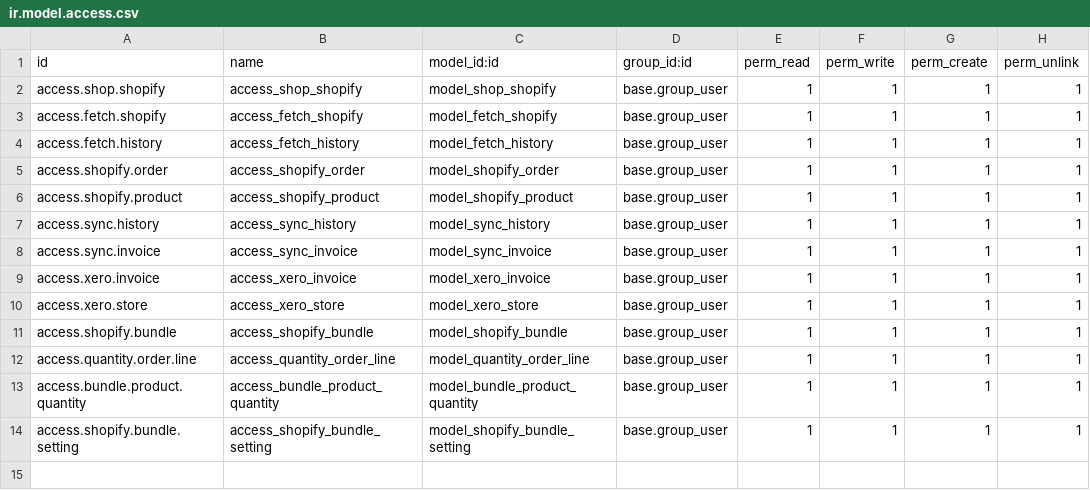
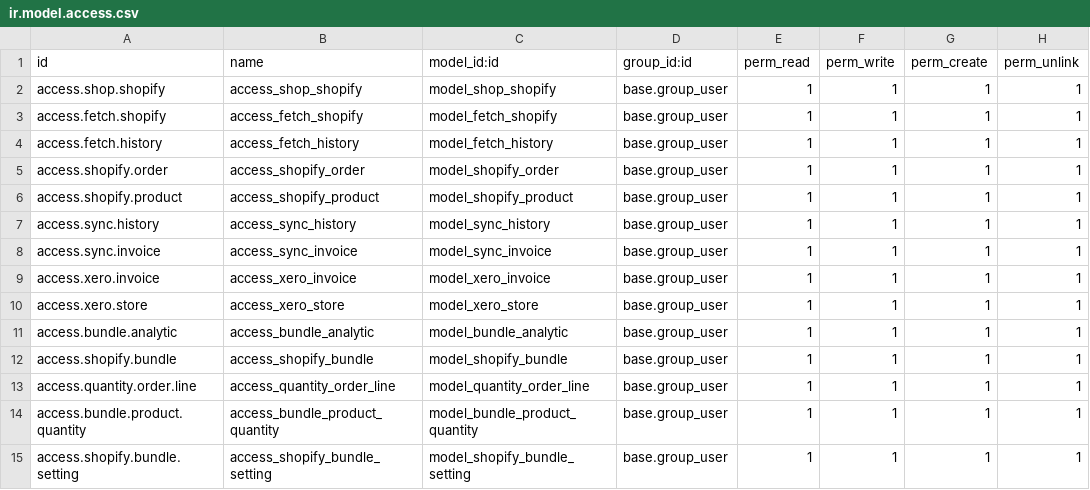
Before and after one commit to hnam19498/customaddons, a CSV file: shopify_odoo/security/ir.model.access.csv, drawn as a sheet; the diff names each change by its address in the sheet, - before the commit and + after, or states it on an @@ line.

```diff
--- a/shopify_odoo/security/ir.model.access.csv
+++ b/shopify_odoo/security/ir.model.access.csv
+row 11: access.bundle.analytic | access_bundle_analytic | model_bundle_analytic | base.group_user | 1 | 1 | 1 | 1
```
Also changed, not shown: 10 other files.
